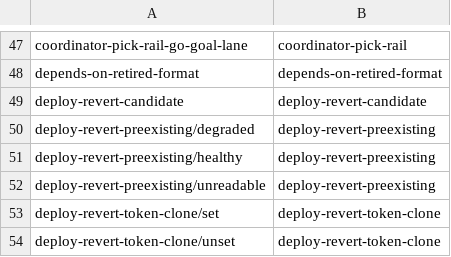
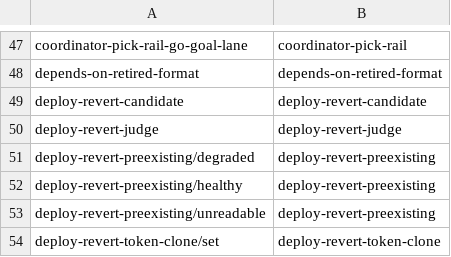
Before and after one commit to teststuffstash/homelab, a TSV file: agents/replay/families.tsv, drawn as a sheet; only a part is shown, gaps mark what is left out; the shorter side is filled out with more unchanged rows.

```diff
--- a/agents/replay/families.tsv
+++ b/agents/replay/families.tsv
@@ -49,2 +49,3 @@ depends-on-retired-format	depends-on-retired-format
 deploy-revert-candidate	deploy-revert-candidate
+deploy-revert-judge	deploy-revert-judge
 deploy-revert-preexisting/degraded	deploy-revert-preexisting
```
Also changed, not shown: 11 other files.
